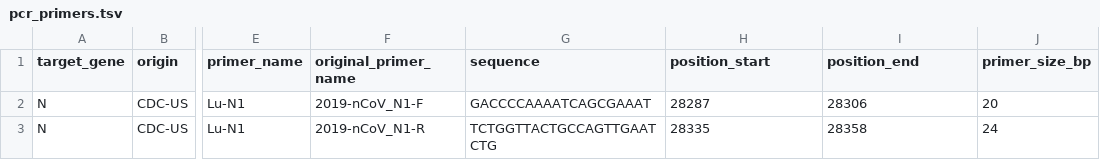
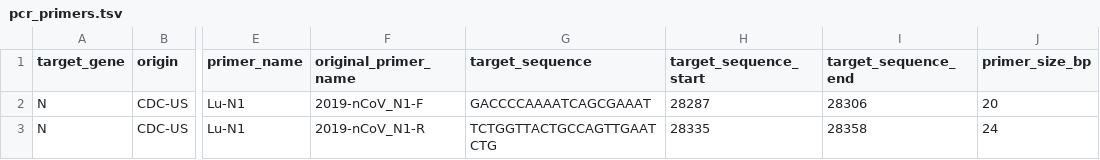
Before and after one commit to pkrisz5/vcf_database, a TSV file: data/pcr_primers.tsv, drawn as a sheet; only a part is shown, gaps mark what is left out; the diff names each change by its address in the sheet, - before the commit and + after, or states it on an @@ line.

Commit message:
Update pcr_primers.tsv

```diff
--- a/data/pcr_primers.tsv
+++ b/data/pcr_primers.tsv
-G1: sequence
+G1: target_sequence
-H1: position_start
+H1: target_sequence_start
-I1: position_end
+I1: target_sequence_end
```
